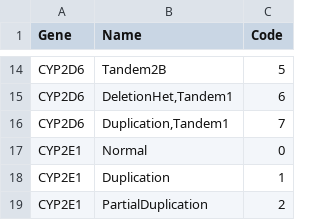
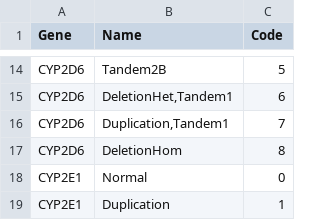
Before and after one commit to sbslee/pypgx, a CSV file: pypgx/api/data/cnv-table.csv, drawn as a sheet; only a part is shown, gaps mark what is left out; the shorter side is filled out with more unchanged rows; the diff names each change by its address in the sheet, - before the commit and + after, or states it on an @@ line.

```diff
--- a/pypgx/api/data/cnv-table.csv
+++ b/pypgx/api/data/cnv-table.csv
+row 17: CYP2D6 | DeletionHom | 8
```
Also changed, not shown: 6 other files.
